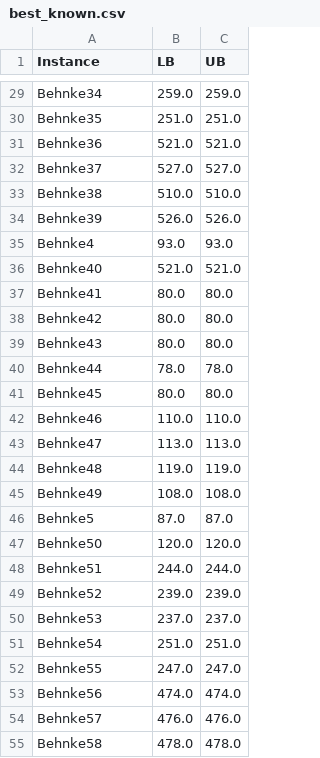
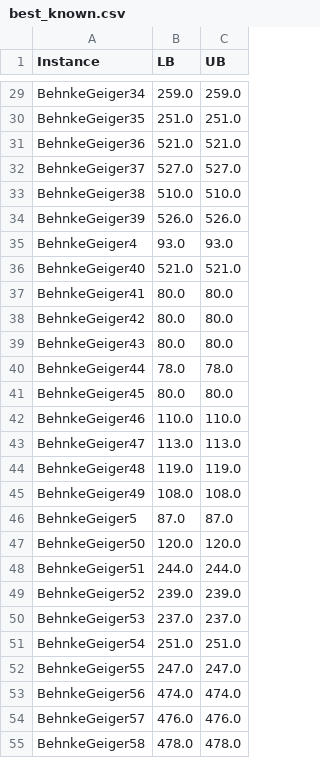
Before and after one commit to itsvoit/FJSSP-W-Competition, a CSV file: instances/InstanceData/FJSSP-W/best_known.csv, drawn as a sheet; only a part is shown, gaps mark what is left out; the diff covers the shown part only; the diff names each change by its address in the sheet, - before the commit and + after, or states it on an @@ line.

```diff
--- a/instances/InstanceData/FJSSP-W/best_known.csv
+++ b/instances/InstanceData/FJSSP-W/best_known.csv
-A29 (Instance): Behnke34
+A29 (Instance): BehnkeGeiger34
-A30 (Instance): Behnke35
+A30 (Instance): BehnkeGeiger35
-A31 (Instance): Behnke36
+A31 (Instance): BehnkeGeiger36
-A32 (Instance): Behnke37
+A32 (Instance): BehnkeGeiger37
-A33 (Instance): Behnke38
+A33 (Instance): BehnkeGeiger38
-A34 (Instance): Behnke39
+A34 (Instance): BehnkeGeiger39
-A35 (Instance): Behnke4
+A35 (Instance): BehnkeGeiger4
-A36 (Instance): Behnke40
+A36 (Instance): BehnkeGeiger40
-A37 (Instance): Behnke41
+A37 (Instance): BehnkeGeiger41
-A38 (Instance): Behnke42
+A38 (Instance): BehnkeGeiger42
-A39 (Instance): Behnke43
+A39 (Instance): BehnkeGeiger43
-A40 (Instance): Behnke44
+A40 (Instance): BehnkeGeiger44
-A41 (Instance): Behnke45
+A41 (Instance): BehnkeGeiger45
-A42 (Instance): Behnke46
+A42 (Instance): BehnkeGeiger46
-A43 (Instance): Behnke47
+A43 (Instance): BehnkeGeiger47
-A44 (Instance): Behnke48
+A44 (Instance): BehnkeGeiger48
-A45 (Instance): Behnke49
+A45 (Instance): BehnkeGeiger49
-A46 (Instance): Behnke5
+A46 (Instance): BehnkeGeiger5
-A47 (Instance): Behnke50
+A47 (Instance): BehnkeGeiger50
-A48 (Instance): Behnke51
+A48 (Instance): BehnkeGeiger51
-A49 (Instance): Behnke52
+A49 (Instance): BehnkeGeiger52
-A50 (Instance): Behnke53
+A50 (Instance): BehnkeGeiger53
-A51 (Instance): Behnke54
+A51 (Instance): BehnkeGeiger54
-A52 (Instance): Behnke55
+A52 (Instance): BehnkeGeiger55
-A53 (Instance): Behnke56
+A53 (Instance): BehnkeGeiger56
-A54 (Instance): Behnke57
+A54 (Instance): BehnkeGeiger57
-A55 (Instance): Behnke58
+A55 (Instance): BehnkeGeiger58
```
Also changed, not shown: 33 edited cells elsewhere in this file, 1 other file.
